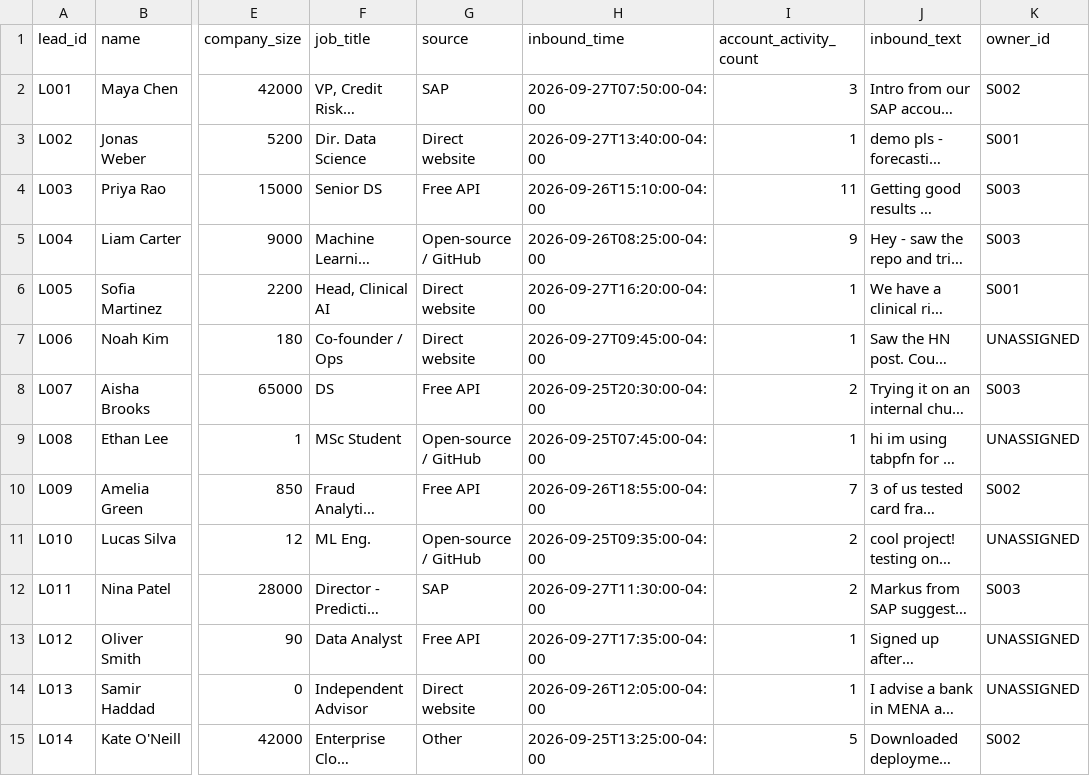
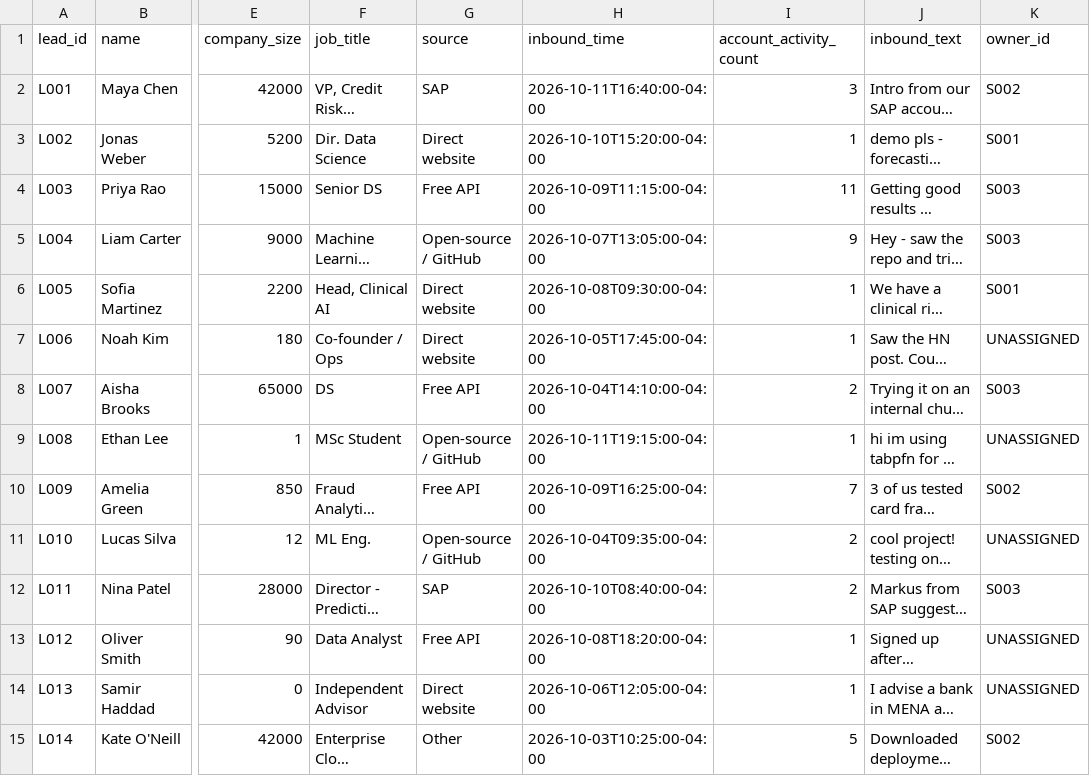
Before and after one commit to Aswath25S/prior, a CSV file: growth/sample_leads.csv, drawn as a sheet; only a part is shown, gaps mark what is left out; long unchanged cells end in …; the diff covers the shown part only; the diff names each change by its address in the sheet, - before the commit and + after, or states it on an @@ line.

Commit message:
some data changes

```diff
--- a/growth/sample_leads.csv
+++ b/growth/sample_leads.csv
-H2 (inbound_time): 2026-09-27T07:50:00-04:00
+H2 (inbound_time): 2026-10-11T16:40:00-04:00
-H3 (inbound_time): 2026-09-27T13:40:00-04:00
+H3 (inbound_time): 2026-10-10T15:20:00-04:00
-H4 (inbound_time): 2026-09-26T15:10:00-04:00
+H4 (inbound_time): 2026-10-09T11:15:00-04:00
-H5 (inbound_time): 2026-09-26T08:25:00-04:00
+H5 (inbound_time): 2026-10-07T13:05:00-04:00
-H6 (inbound_time): 2026-09-27T16:20:00-04:00
+H6 (inbound_time): 2026-10-08T09:30:00-04:00
-H7 (inbound_time): 2026-09-27T09:45:00-04:00
+H7 (inbound_time): 2026-10-05T17:45:00-04:00
-H8 (inbound_time): 2026-09-25T20:30:00-04:00
+H8 (inbound_time): 2026-10-04T14:10:00-04:00
-H9 (inbound_time): 2026-09-25T07:45:00-04:00
+H9 (inbound_time): 2026-10-11T19:15:00-04:00
-H10 (inbound_time): 2026-09-26T18:55:00-04:00
+H10 (inbound_time): 2026-10-09T16:25:00-04:00
-H11 (inbound_time): 2026-09-25T09:35:00-04:00
+H11 (inbound_time): 2026-10-04T09:35:00-04:00
-H12 (inbound_time): 2026-09-27T11:30:00-04:00
+H12 (inbound_time): 2026-10-10T08:40:00-04:00
-H13 (inbound_time): 2026-09-27T17:35:00-04:00
+H13 (inbound_time): 2026-10-08T18:20:00-04:00
-H14 (inbound_time): 2026-09-26T12:05:00-04:00
+H14 (inbound_time): 2026-10-06T12:05:00-04:00
-H15 (inbound_time): 2026-09-25T13:25:00-04:00
+H15 (inbound_time): 2026-10-03T10:25:00-04:00
```
Also changed, not shown: 16 edited cells elsewhere in this file, 1 other file.
